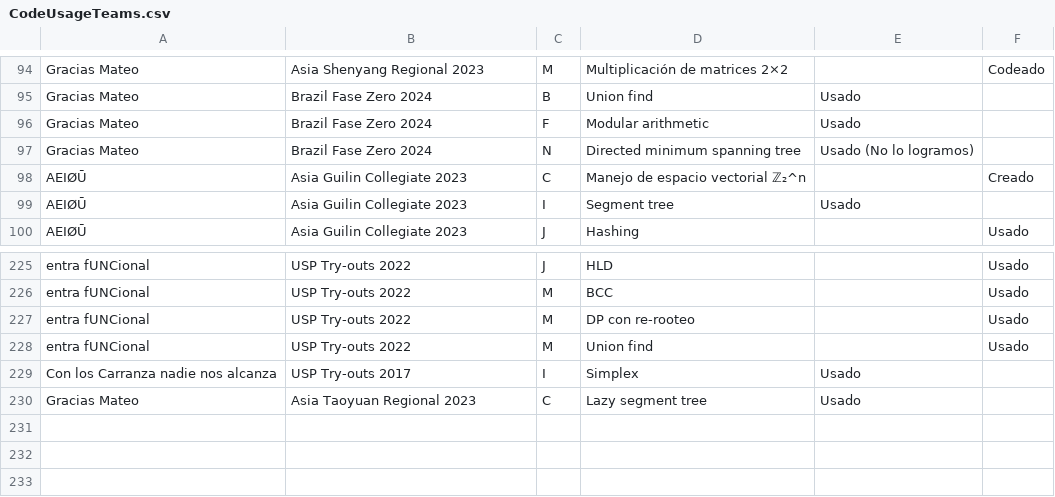
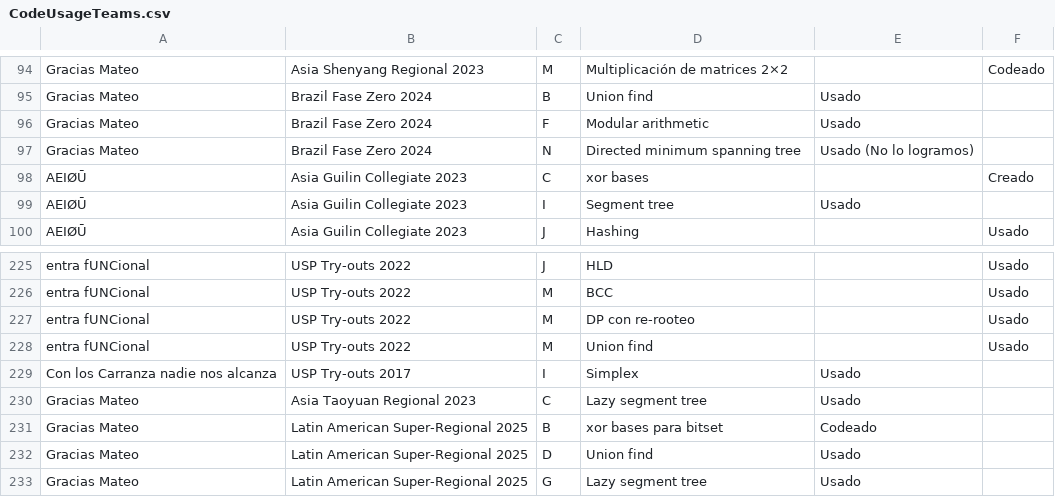
Before and after one commit to IvanRenison/ProgrammingProblems, a CSV file: .stats/CodeUsageTeams.csv, drawn as a sheet; only a part is shown, gaps mark what is left out.

Commit message:
Some problemas of Latin American Super-Regional 2025

```diff
--- a/.stats/CodeUsageTeams.csv
+++ b/.stats/CodeUsageTeams.csv
@@ -97,3 +97,3 @@ Gracias Mateo, Brazil Fase Zero 2024, F, Modular arithmetic, Usado,
 Gracias Mateo, Brazil Fase Zero 2024, N, Directed minimum spanning tree, Usado (No lo logramos),
-AEIØŪ, Asia Guilin Collegiate 2023, C, Manejo de espacio vectorial ℤ₂^n, , Creado
+AEIØŪ, Asia Guilin Collegiate 2023, C, xor bases, , Creado
 AEIØŪ, Asia Guilin Collegiate 2023, I, Segment tree, Usado,
@@ -230 +230,4 @@ Con los Carranza nadie nos alcanza, USP Try-outs 2017, I, Simplex, Usado,
 Gracias Mateo, Asia Taoyuan Regional 2023, C, Lazy segment tree, Usado,
+Gracias Mateo, Latin American Super-Regional 2025, B, xor bases para bitset, Codeado,
+Gracias Mateo, Latin American Super-Regional 2025, D, Union find, Usado,
+Gracias Mateo, Latin American Super-Regional 2025, G, Lazy segment tree, Usado,
```
Also changed, not shown: .stats/ContestTeams.csv, 3 other files.
